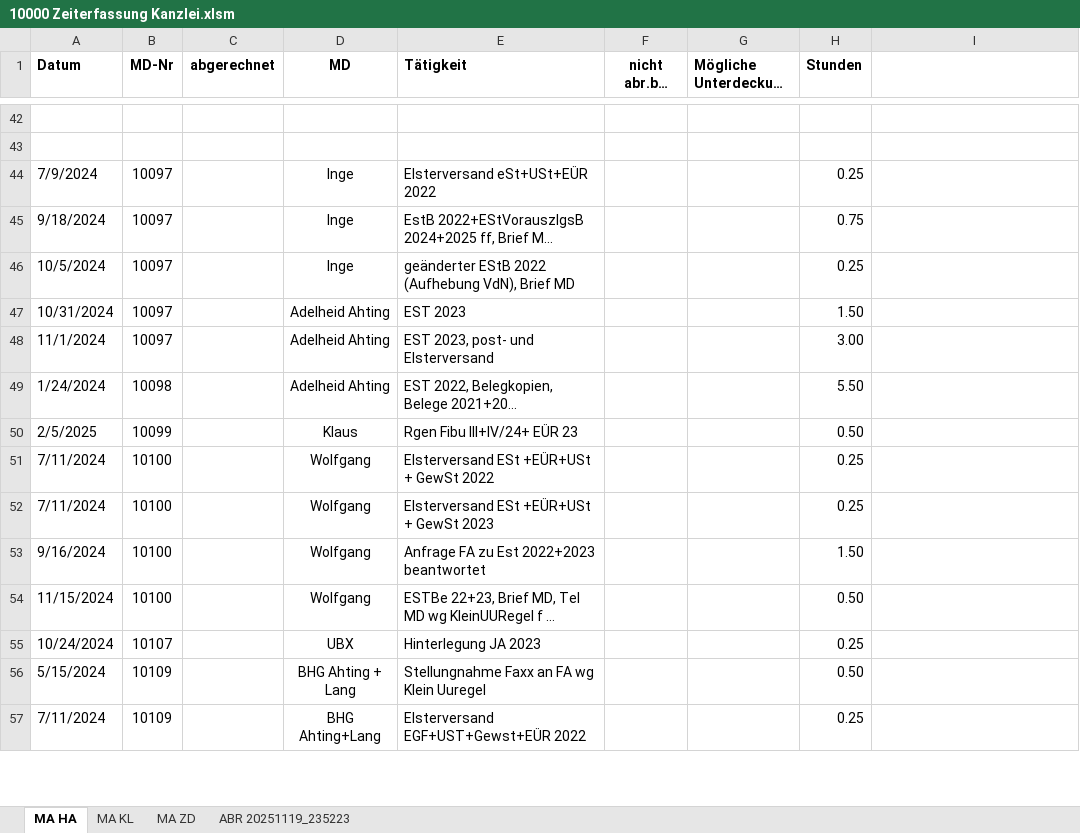
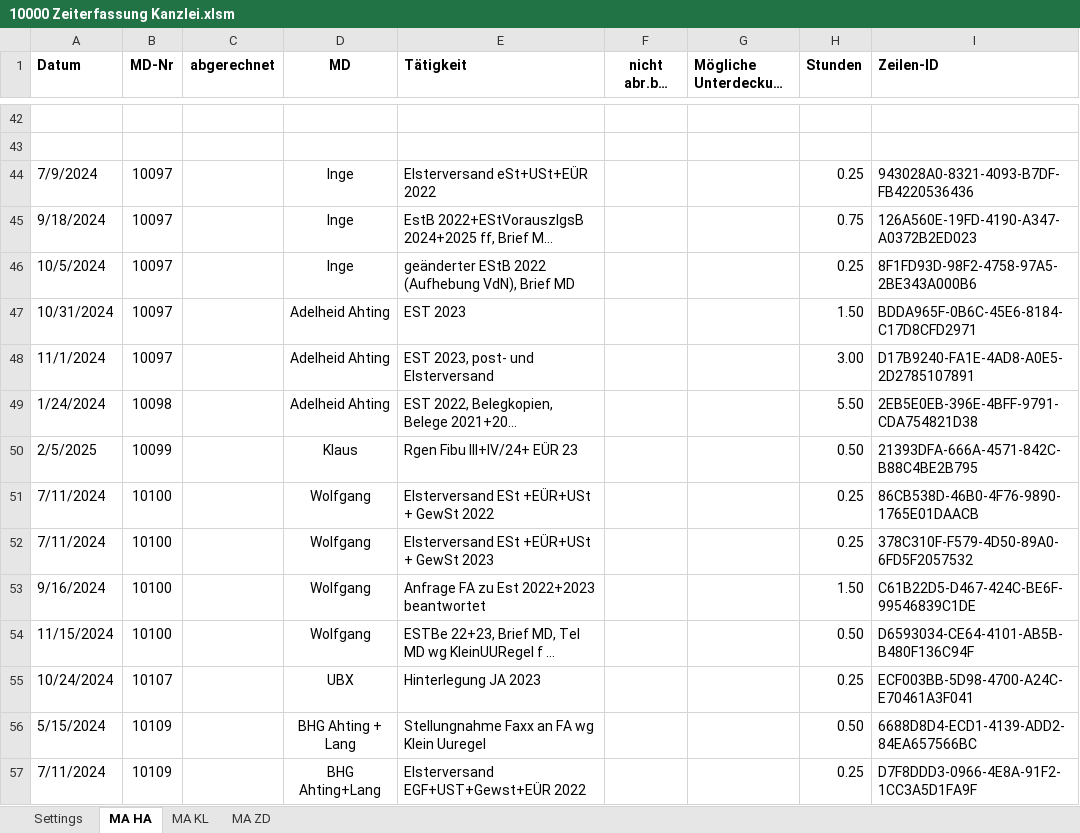
Before and after one commit to Wolle181/HtmXRechnung, an Excel workbook: Iteration 2try2/10000 Zeiterfassung Kanzlei.xlsm, sheet MA HA, drawn as a sheet; only a part is shown, gaps mark what is left out; long unchanged cells end in …; values as stored, in another font and other column widths than the file's, no borders; the diff covers the shown part only; the diff names each change by its address in the sheet, - before the commit and + after, or states it on an @@ line.

Commit message:
Header-Design gefixt, STD-SATZ eingelesen und angezeigt.

```diff
--- a/Iteration 2try2/10000 Zeiterfassung Kanzlei.xlsm (sheet MA HA)
+++ b/Iteration 2try2/10000 Zeiterfassung Kanzlei.xlsm (sheet MA HA)
-sheet tab: ABR 20251119_235223
@@ sheet tab unhidden: Settings @@
-I1: (empty)
+I1: Zeilen-ID
-I44 (Zeilen-ID): (empty)
+I44 (Zeilen-ID): 943028A0-8321-4093-B7DF-FB4220536436
-I45 (Zeilen-ID): (empty)
+I45 (Zeilen-ID): 126A560E-19FD-4190-A347-A0372B2ED023
-I46 (Zeilen-ID): (empty)
+I46 (Zeilen-ID): 8F1FD93D-98F2-4758-97A5-2BE343A000B6
-I47 (Zeilen-ID): (empty)
+I47 (Zeilen-ID): BDDA965F-0B6C-45E6-8184-C17D8CFD2971
-I48 (Zeilen-ID): (empty)
+I48 (Zeilen-ID): D17B9240-FA1E-4AD8-A0E5-2D2785107891
-I49 (Zeilen-ID): (empty)
+I49 (Zeilen-ID): 2EB5E0EB-396E-4BFF-9791-CDA754821D38
-I50 (Zeilen-ID): (empty)
+I50 (Zeilen-ID): 21393DFA-666A-4571-842C-B88C4BE2B795
-I51 (Zeilen-ID): (empty)
+I51 (Zeilen-ID): 86CB538D-46B0-4F76-9890-1765E01DAACB
-I52 (Zeilen-ID): (empty)
+I52 (Zeilen-ID): 378C310F-F579-4D50-89A0-6FD5F2057532
-I53 (Zeilen-ID): (empty)
+I53 (Zeilen-ID): C61B22D5-D467-424C-BE6F-99546839C1DE
-I54 (Zeilen-ID): (empty)
+I54 (Zeilen-ID): D6593034-CE64-4101-AB5B-B480F136C94F
-I55 (Zeilen-ID): (empty)
+I55 (Zeilen-ID): ECF003BB-5D98-4700-A24C-E70461A3F041
-I56 (Zeilen-ID): (empty)
+I56 (Zeilen-ID): 6688D8D4-ECD1-4139-ADD2-84EA657566BC
-I57 (Zeilen-ID): (empty)
+I57 (Zeilen-ID): D7F8DDD3-0966-4E8A-91F2-1CC3A5D1FA9F
```
Also changed, not shown: 1471 edited cells elsewhere in this sheet, sheet MA KL, sheet MA ZD, hidden cells, charts or pictures.
